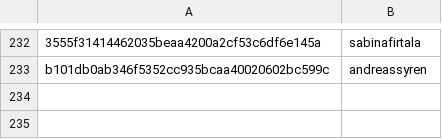
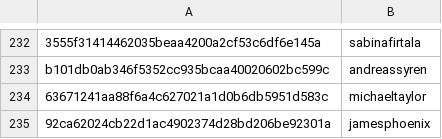
Before and after one commit to RevathyRamalingam/datatalksclub.github.io, a CSV file: scripts/data/hashes.csv, drawn as a sheet; only a part is shown, gaps mark what is left out; the diff names each change by its address in the sheet, - before the commit and + after, or states it on an @@ line.

```diff
--- a/scripts/data/hashes.csv
+++ b/scripts/data/hashes.csv
+row 234: 63671241aa88f6a4c627021a1d0b6db5951d583c | michaeltaylor
+row 235: 92ca62024cb22d1ac4902374d28bd206be92301a | jamesphoenix
```
Also changed, not shown: 7 other files.
